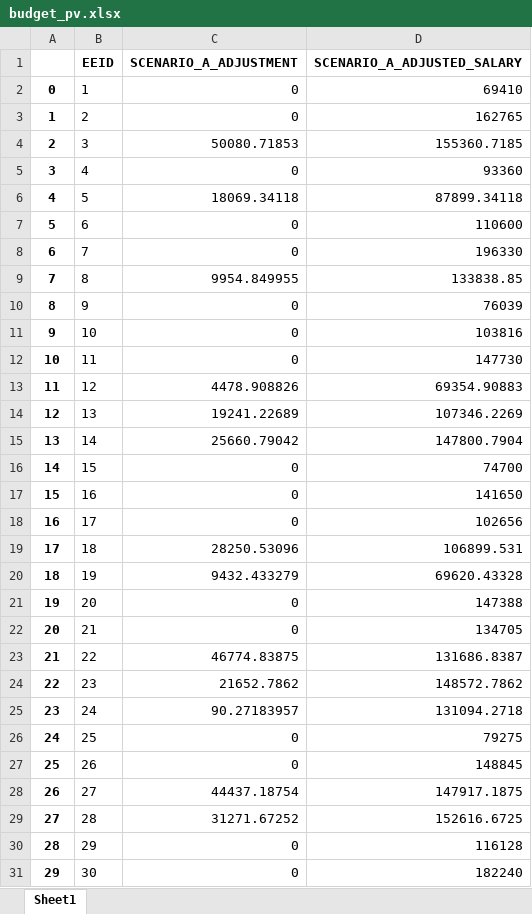
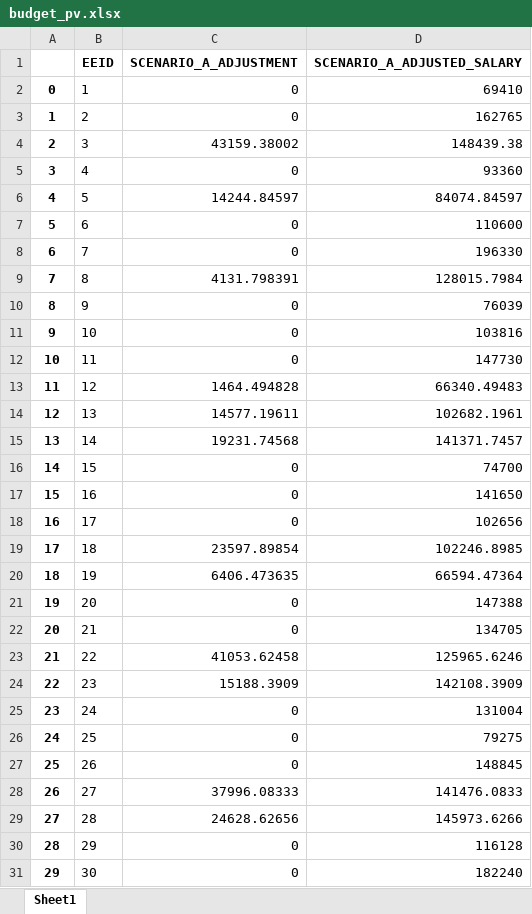
Before and after one commit to startupcode001/payequity, an Excel workbook: budget_pv.xlsx, sheet Sheet1, drawn as a sheet; only a part is shown; values as stored, in another font and other column widths than the file's, no borders; the diff covers the shown part only; the diff names each change by its address in the sheet, - before the commit and + after, or states it on an @@ line.

```diff
--- a/budget_pv.xlsx (sheet Sheet1)
+++ b/budget_pv.xlsx (sheet Sheet1)
-C4 (SCENARIO_A_ADJUSTMENT): 50080.71853
+C4 (SCENARIO_A_ADJUSTMENT): 43159.38002
-D4 (SCENARIO_A_ADJUSTED_SALARY): 155360.7185
+D4 (SCENARIO_A_ADJUSTED_SALARY): 148439.38
-C6 (SCENARIO_A_ADJUSTMENT): 18069.34118
+C6 (SCENARIO_A_ADJUSTMENT): 14244.84597
-D6 (SCENARIO_A_ADJUSTED_SALARY): 87899.34118
+D6 (SCENARIO_A_ADJUSTED_SALARY): 84074.84597
-C9 (SCENARIO_A_ADJUSTMENT): 9954.849955
+C9 (SCENARIO_A_ADJUSTMENT): 4131.798391
-D9 (SCENARIO_A_ADJUSTED_SALARY): 133838.85
+D9 (SCENARIO_A_ADJUSTED_SALARY): 128015.7984
-C13 (SCENARIO_A_ADJUSTMENT): 4478.908826
+C13 (SCENARIO_A_ADJUSTMENT): 1464.494828
-D13 (SCENARIO_A_ADJUSTED_SALARY): 69354.90883
+D13 (SCENARIO_A_ADJUSTED_SALARY): 66340.49483
-C14 (SCENARIO_A_ADJUSTMENT): 19241.22689
+C14 (SCENARIO_A_ADJUSTMENT): 14577.19611
-D14 (SCENARIO_A_ADJUSTED_SALARY): 107346.2269
+D14 (SCENARIO_A_ADJUSTED_SALARY): 102682.1961
-C15 (SCENARIO_A_ADJUSTMENT): 25660.79042
+C15 (SCENARIO_A_ADJUSTMENT): 19231.74568
-D15 (SCENARIO_A_ADJUSTED_SALARY): 147800.7904
+D15 (SCENARIO_A_ADJUSTED_SALARY): 141371.7457
-C19 (SCENARIO_A_ADJUSTMENT): 28250.53096
+C19 (SCENARIO_A_ADJUSTMENT): 23597.89854
-D19 (SCENARIO_A_ADJUSTED_SALARY): 106899.531
+D19 (SCENARIO_A_ADJUSTED_SALARY): 102246.8985
-C20 (SCENARIO_A_ADJUSTMENT): 9432.433279
+C20 (SCENARIO_A_ADJUSTMENT): 6406.473635
-D20 (SCENARIO_A_ADJUSTED_SALARY): 69620.43328
+D20 (SCENARIO_A_ADJUSTED_SALARY): 66594.47364
-C23 (SCENARIO_A_ADJUSTMENT): 46774.83875
+C23 (SCENARIO_A_ADJUSTMENT): 41053.62458
-D23 (SCENARIO_A_ADJUSTED_SALARY): 131686.8387
+D23 (SCENARIO_A_ADJUSTED_SALARY): 125965.6246
-C24 (SCENARIO_A_ADJUSTMENT): 21652.7862
+C24 (SCENARIO_A_ADJUSTMENT): 15188.3909
-D24 (SCENARIO_A_ADJUSTED_SALARY): 148572.7862
+D24 (SCENARIO_A_ADJUSTED_SALARY): 142108.3909
-C25 (SCENARIO_A_ADJUSTMENT): 90.27183957
+C25 (SCENARIO_A_ADJUSTMENT): 0
-D25 (SCENARIO_A_ADJUSTED_SALARY): 131094.2718
+D25 (SCENARIO_A_ADJUSTED_SALARY): 131004
-C28 (SCENARIO_A_ADJUSTMENT): 44437.18754
+C28 (SCENARIO_A_ADJUSTMENT): 37996.08333
-D28 (SCENARIO_A_ADJUSTED_SALARY): 147917.1875
+D28 (SCENARIO_A_ADJUSTED_SALARY): 141476.0833
-C29 (SCENARIO_A_ADJUSTMENT): 31271.67252
+C29 (SCENARIO_A_ADJUSTMENT): 24628.62656
-D29 (SCENARIO_A_ADJUSTED_SALARY): 152616.6725
+D29 (SCENARIO_A_ADJUSTED_SALARY): 145973.6266
```
Also changed, not shown: 556 edited cells elsewhere in this sheet, Data/data_validate.xlsx, budget_gap.xlsx, 4 other files.
